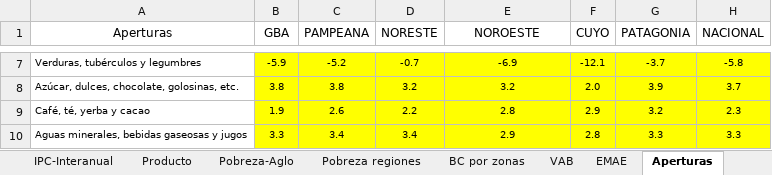
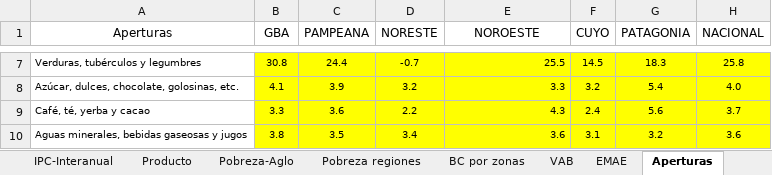
Before and after one commit to NahuelBargas/indeco, an Excel workbook: bases/indicadores.xlsx, sheet Aperturas, drawn as a sheet; only a part is shown, gaps mark what is left out; values as stored, in another font and other column widths than the file's, no borders; the diff covers the shown part only; the diff names each change by its address in the sheet, - before the commit and + after, or states it on an @@ line.

```diff
--- a/bases/indicadores.xlsx (sheet Aperturas)
+++ b/bases/indicadores.xlsx (sheet Aperturas)
-B7 (GBA): -5.9
+B7 (GBA): 30.8
-C7 (PAMPEANA): -5.2
+C7 (PAMPEANA): 24.4
-E7:E10 alignment: center
+E7:E10 alignment: right
-E7 (NOROESTE): -6.9
+E7 (NOROESTE): 25.5
-F7 (CUYO): -12.1
+F7 (CUYO): 14.5
-G7 (PATAGONIA): -3.7
+G7 (PATAGONIA): 18.3
-H7 (NACIONAL): -5.8
+H7 (NACIONAL): 25.8
-B8 (GBA): 3.8
+B8 (GBA): 4.1
-C8 (PAMPEANA): 3.8
+C8 (PAMPEANA): 3.9
-E8 (NOROESTE): 3.2
+E8 (NOROESTE): 3.3
-F8 (CUYO): 2.0
+F8 (CUYO): 3.2
-G8 (PATAGONIA): 3.9
+G8 (PATAGONIA): 5.4
-H8 (NACIONAL): 3.7
+H8 (NACIONAL): 4.0
-B9 (GBA): 1.9
+B9 (GBA): 3.3
-C9 (PAMPEANA): 2.6
+C9 (PAMPEANA): 3.6
-E9 (NOROESTE): 2.8
+E9 (NOROESTE): 4.3
-F9 (CUYO): 2.9
+F9 (CUYO): 2.4
-G9 (PATAGONIA): 3.2
+G9 (PATAGONIA): 5.6
-H9 (NACIONAL): 2.3
+H9 (NACIONAL): 3.7
-B10 (GBA): 3.3
+B10 (GBA): 3.8
-C10 (PAMPEANA): 3.4
+C10 (PAMPEANA): 3.5
-E10 (NOROESTE): 2.9
+E10 (NOROESTE): 3.6
-F10 (CUYO): 2.8
+F10 (CUYO): 3.1
-G10 (PATAGONIA): 3.3
+G10 (PATAGONIA): 3.2
-H10 (NACIONAL): 3.3
+H10 (NACIONAL): 3.6
```
Also changed, not shown: 28 edited cells and cell formats elsewhere in this sheet, sheet IPC-Interanual, sheet IPC-DIC-Div, sheet IPC-Seriemensual, 3 other files.
